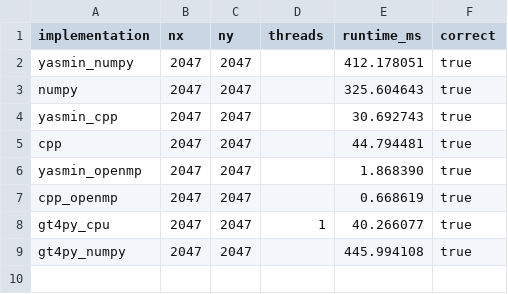
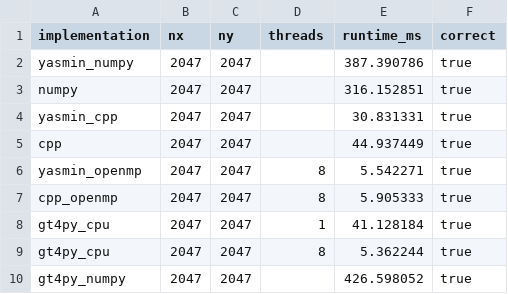
Before and after one commit to saschafp/yasmin, a CSV file: benchmarks/outputs/report/advection_diffusion_2047.csv, drawn as a sheet.

```diff
--- a/benchmarks/outputs/report/advection_diffusion_2047.csv
+++ b/benchmarks/outputs/report/advection_diffusion_2047.csv
@@ -1,9 +1,10 @@
 implementation,nx,ny,threads,runtime_ms,correct
-yasmin_numpy,2047,2047,,412.178051,true
-numpy,2047,2047,,325.604643,true
-yasmin_cpp,2047,2047,,30.692743,true
-cpp,2047,2047,,44.794481,true
-yasmin_openmp,2047,2047,,1.868390,true
-cpp_openmp,2047,2047,,0.668619,true
-gt4py_cpu,2047,2047,1,40.266077,true
-gt4py_numpy,2047,2047,,445.994108,true
+yasmin_numpy,2047,2047,,387.390786,true
+numpy,2047,2047,,316.152851,true
+yasmin_cpp,2047,2047,,30.831331,true
+cpp,2047,2047,,44.937449,true
+yasmin_openmp,2047,2047,8,5.542271,true
+cpp_openmp,2047,2047,8,5.905333,true
+gt4py_cpu,2047,2047,1,41.128184,true
+gt4py_cpu,2047,2047,8,5.362244,true
+gt4py_numpy,2047,2047,,426.598052,true
```
Also changed, not shown: benchmarks/outputs/report/advection_diffusion_1023.csv, benchmarks/outputs/report/advection_diffusion_4095.csv, 29 other files.
